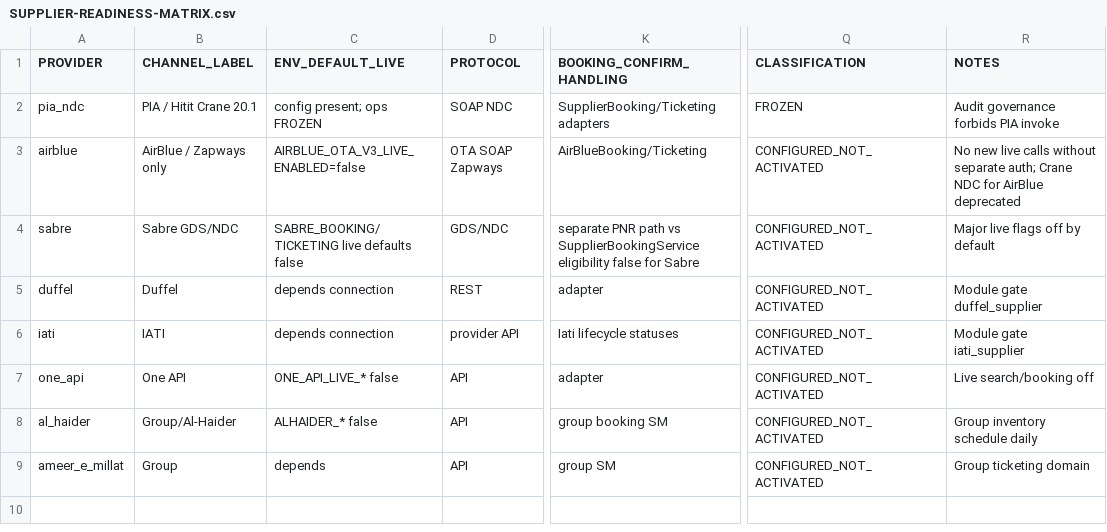
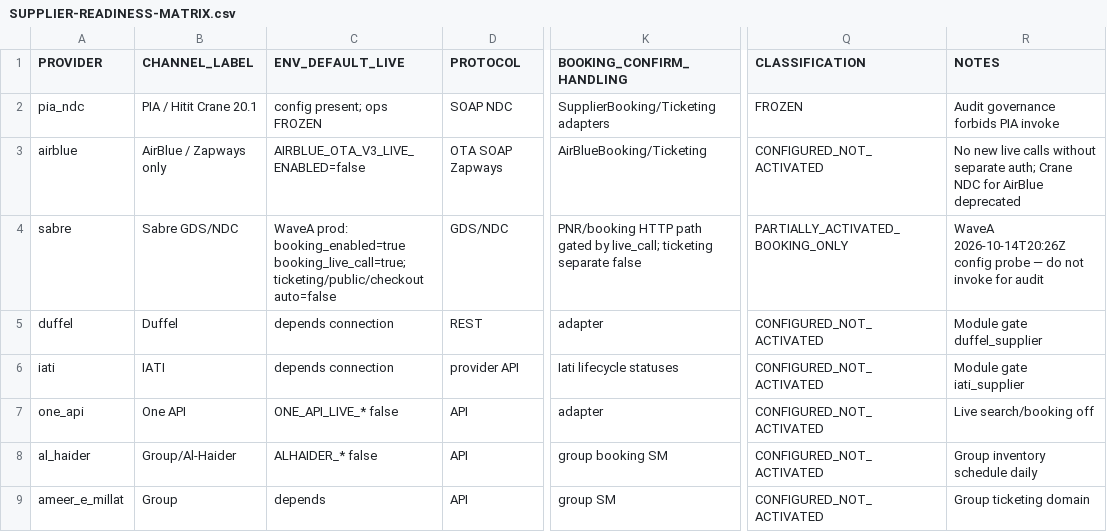
Before and after one commit to haseebpytdev/jetpk, a CSV file: docs/evidence/jp-ops-readiness-01/SUPPLIER-READINESS-MATRIX.csv, drawn as a sheet; only a part is shown, gaps mark what is left out; the diff names each change by its address in the sheet, - before the commit and + after, or states it on an @@ line.

```diff
--- a/docs/evidence/jp-ops-readiness-01/SUPPLIER-READINESS-MATRIX.csv
+++ b/docs/evidence/jp-ops-readiness-01/SUPPLIER-READINESS-MATRIX.csv
-C4 (ENV_DEFAULT_LIVE): SABRE_BOOKING/TICKETING live defaults false
+C4 (ENV_DEFAULT_LIVE): WaveA prod: booking_enabled=true booking_live_call=true; ticketing/public/checkout auto=false
-K4 (BOOKING_CONFIRM_HANDLING): separate PNR path vs SupplierBookingService eligibility false for Sabre
+K4 (BOOKING_CONFIRM_HANDLING): PNR/booking HTTP path gated by live_call; ticketing separate false
-Q4 (CLASSIFICATION): CONFIGURED_NOT_ACTIVATED
+Q4 (CLASSIFICATION): PARTIALLY_ACTIVATED_BOOKING_ONLY
-R4 (NOTES): Major live flags off by default
+R4 (NOTES): WaveA 2026-10-14T20:26Z config probe — do not invoke for audit
```
Also changed, not shown: docs/evidence/jp-ops-readiness-01/DEFECT-LEDGER.csv, 3 other files.
